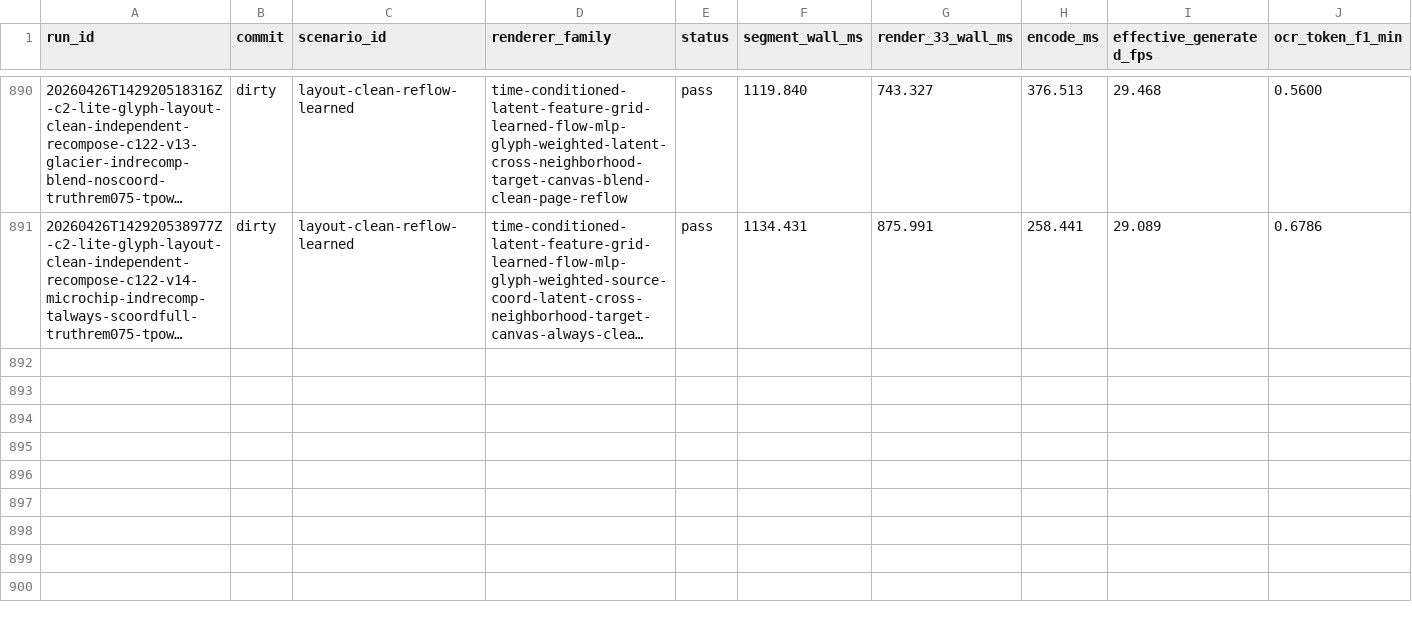
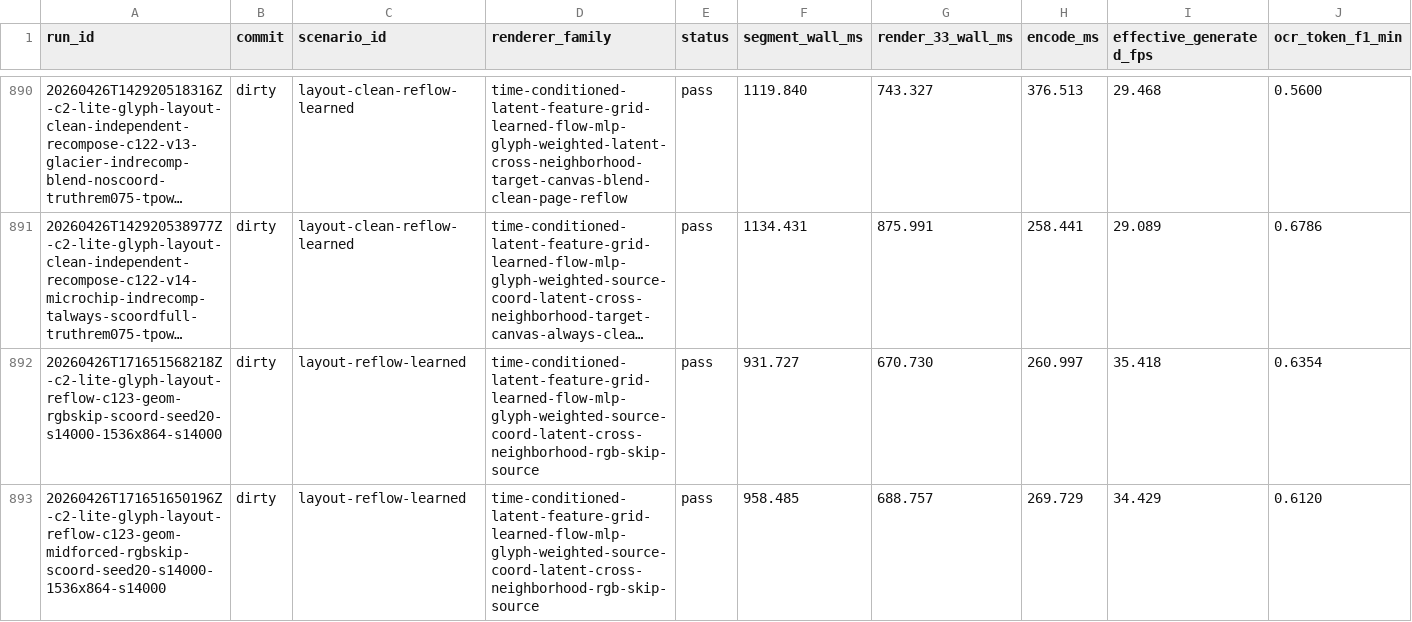
Before and after one commit to dennisonbertram/flipbook-research, a TSV file: docs/experiments/track-c/eval-results.tsv, drawn as a sheet; only a part is shown, gaps mark what is left out; long unchanged cells end in …; rows hold the shown columns only; the diff covers the shown part only; the diff names each change by its address in the sheet, - before the commit and + after, or states it on an @@ line.

```diff
--- a/docs/experiments/track-c/eval-results.tsv
+++ b/docs/experiments/track-c/eval-results.tsv
+row 892: 20260426T171651568218Z-c2-lite-glyph-layout-reflow-c123-geom-rgbskip-scoord-seed20-s14000-1536x864-s14000 | dirty | layout-reflow-learned | time-conditioned-latent-feature-grid-learned-flow-mlp-glyph-weighted-source-coord-latent-cross-neighborhood-rgb-skip-source | pass | 931.727 | 670.730 | 260.997 | 35.418 | 0.6354
+row 893: 20260426T171651650196Z-c2-lite-glyph-layout-reflow-c123-geom-midforced-rgbskip-scoord-seed20-s14000-1536x864-s14000 | dirty | layout-reflow-learned | time-conditioned-latent-feature-grid-learned-flow-mlp-glyph-weighted-source-coord-latent-cross-neighborhood-rgb-skip-source | pass | 958.485 | 688.757 | 269.729 | 34.429 | 0.6120
```
Also changed, not shown: 2 added rows elsewhere in this file, docs/experiments/track-c/results.tsv, 13 other files.
